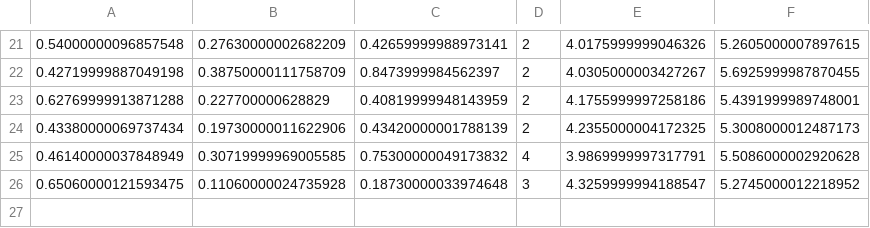
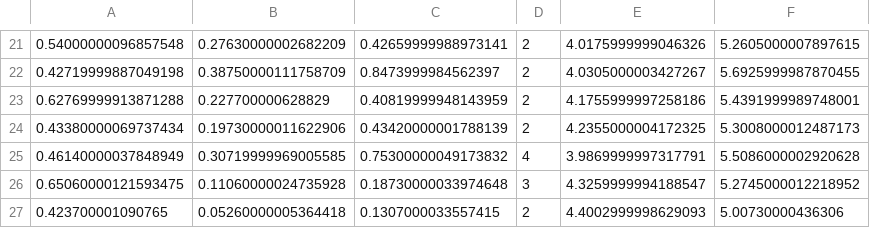
Before and after one commit to niclad/hpc-kmeans, a CSV file: mpi/running_stats-100.csv, drawn as a sheet; only a part is shown, gaps mark what is left out; the diff names each change by its address in the sheet, - before the commit and + after, or states it on an @@ line.

```diff
--- a/mpi/running_stats-100.csv
+++ b/mpi/running_stats-100.csv
+row 27: 0.423700001090765 | 0.05260000005364418 | 0.1307000033557415 | 2 | 4.4002999998629093 | 5.00730000436306
```
Also changed, not shown: 10 other files.
